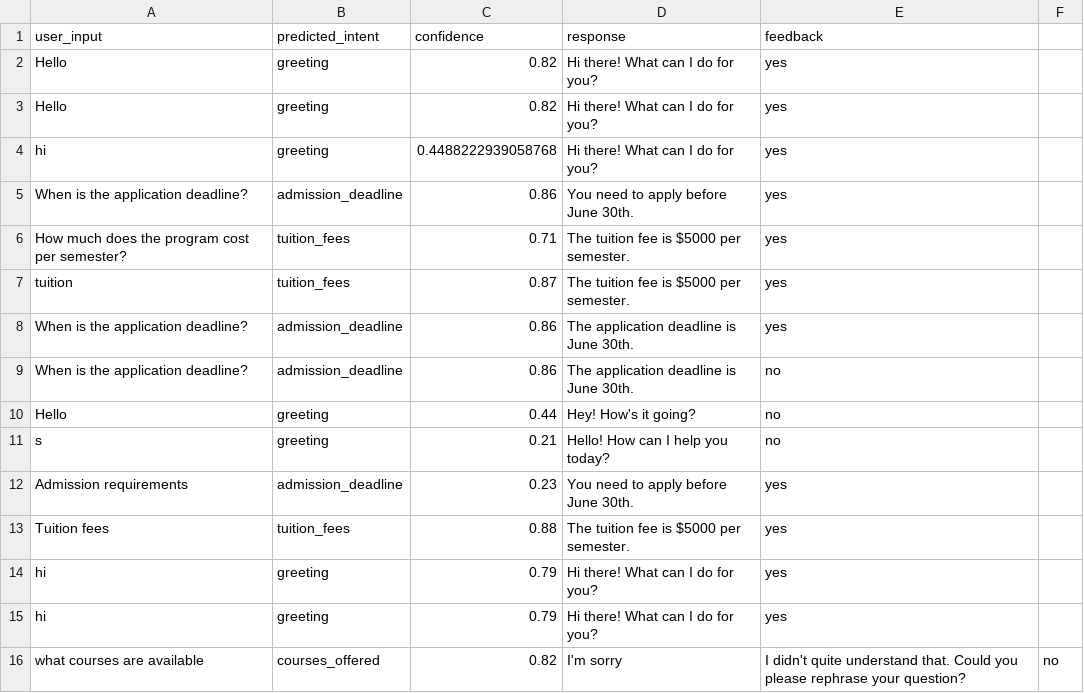
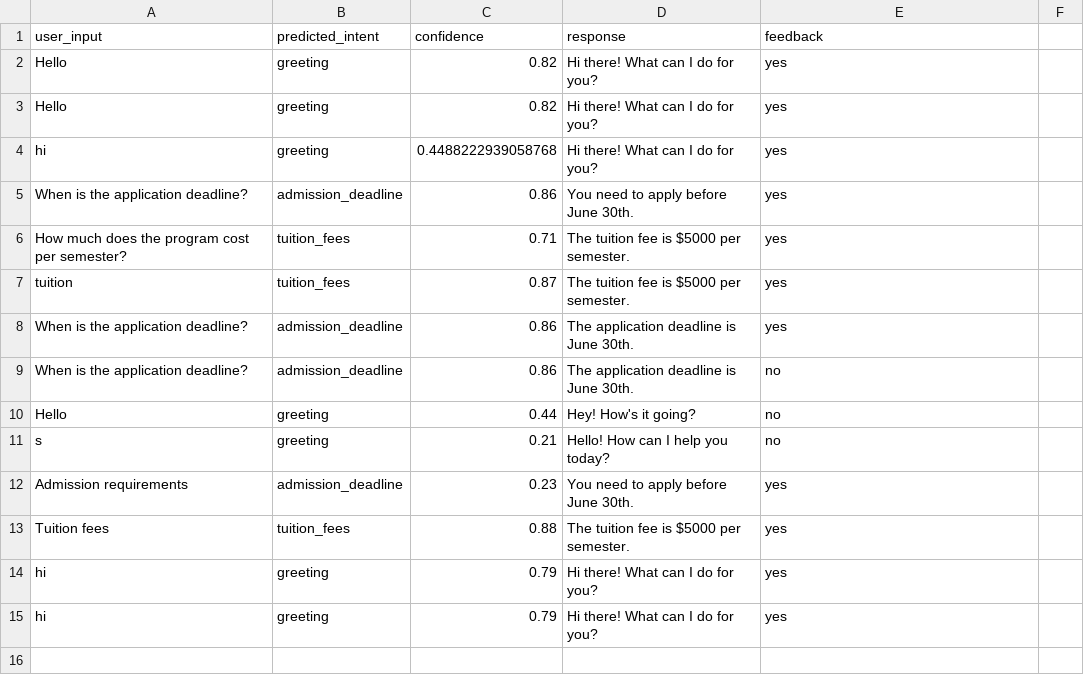
Before and after one commit to 9zxs/chatbot, a CSV file: data/feedback.csv, drawn as a sheet.

Commit message:
Update feedback.csv

```diff
--- a/data/feedback.csv
+++ b/data/feedback.csv
@@ -15,2 +15 @@ hi,greeting,0.79,Hi there! What can I do for you?,yes
 hi,greeting,0.79,Hi there! What can I do for you?,yes
-what courses are available,courses_offered,0.82,I'm sorry, I didn't quite understand that. Could you please rephrase your question?,no
```
